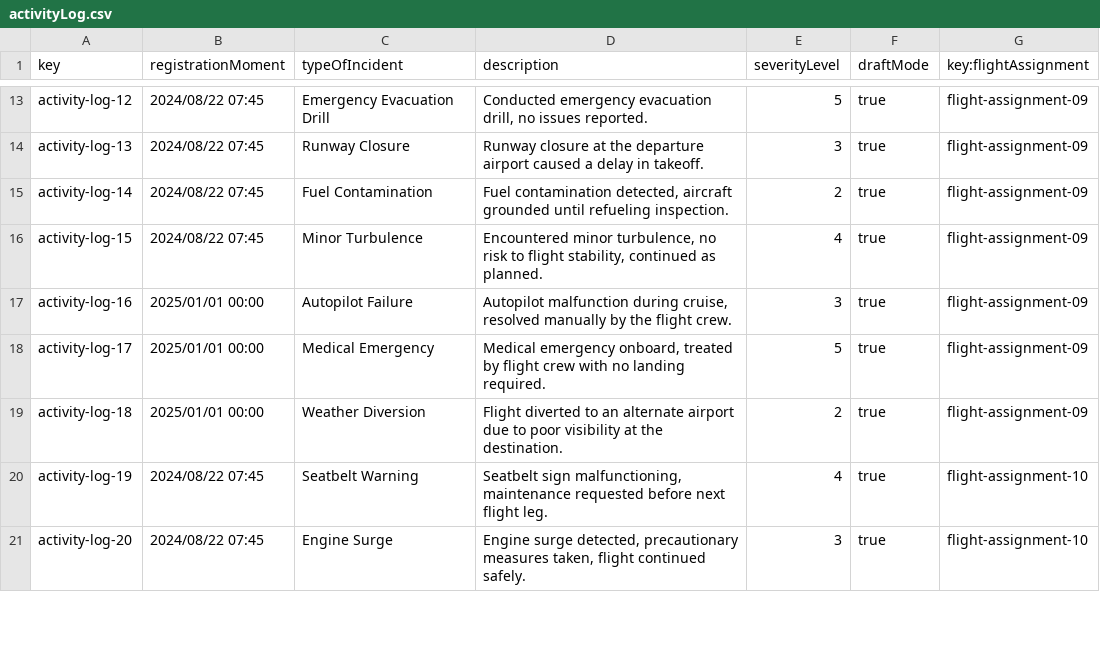
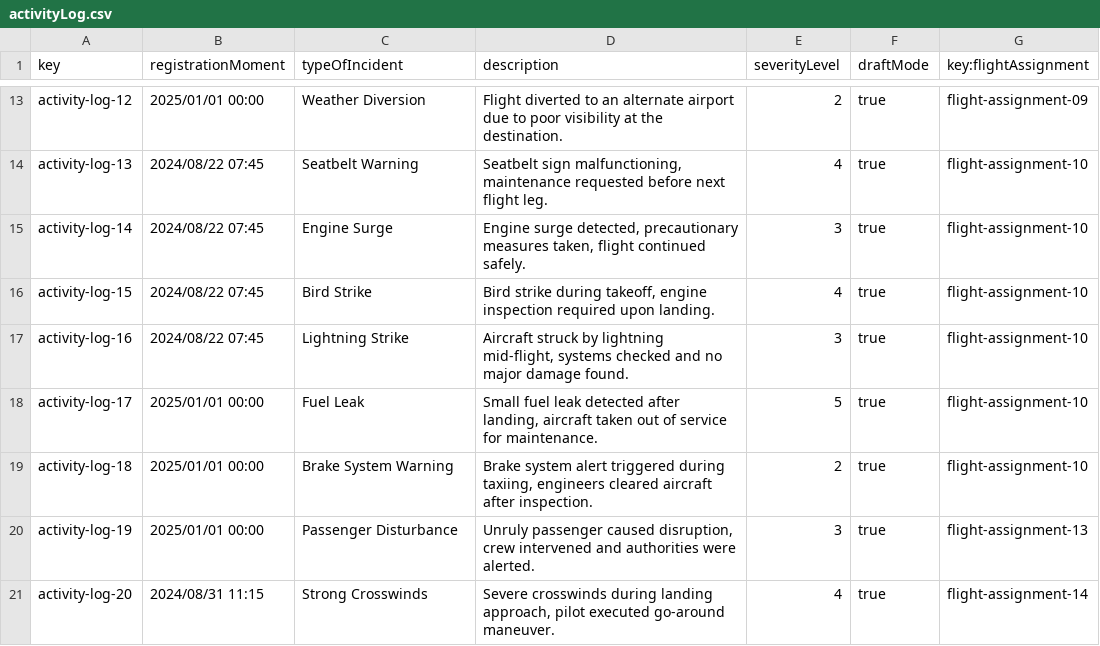
Before and after one commit to DP2-C1-027/AirNav-Logistics-C3, a CSV file: src/main/resources/WEB-INF/data/sample/activityLog.csv, drawn as a sheet; only a part is shown, gaps mark what is left out; the diff covers the shown part only; the diff names each change by its address in the sheet, - before the commit and + after, or states it on an @@ line.

```diff
--- a/src/main/resources/WEB-INF/data/sample/activityLog.csv
+++ b/src/main/resources/WEB-INF/data/sample/activityLog.csv
-B13 (registrationMoment): 2024/08/22 07:45
+B13 (registrationMoment): 2025/01/01 00:00
-C13 (typeOfIncident): Emergency Evacuation Drill
+C13 (typeOfIncident): Weather Diversion
-D13 (description): Conducted emergency evacuation drill, no issues reported.
+D13 (description): Flight diverted to an alternate airport due to poor visibility at the destination.
-E13 (severityLevel): 5
+E13 (severityLevel): 2
-C14 (typeOfIncident): Runway Closure
+C14 (typeOfIncident): Seatbelt Warning
-D14 (description): Runway closure at the departure airport caused a delay in takeoff.
+D14 (description): Seatbelt sign malfunctioning, maintenance requested before next flight leg.
-E14 (severityLevel): 3
+E14 (severityLevel): 4
-G14:G19 (key:flightAssignment): flight-assignment-09
+G14:G19 (key:flightAssignment): flight-assignment-10
-C15 (typeOfIncident): Fuel Contamination
+C15 (typeOfIncident): Engine Surge
-D15 (description): Fuel contamination detected, aircraft grounded until refueling inspection.
+D15 (description): Engine surge detected, precautionary measures taken, flight continued safely.
-E15 (severityLevel): 2
+E15 (severityLevel): 3
-C16 (typeOfIncident): Minor Turbulence
+C16 (typeOfIncident): Bird Strike
-D16 (description): Encountered minor turbulence, no risk to flight stability, continued as planned.
+D16 (description): Bird strike during takeoff, engine inspection required upon landing.
-B17 (registrationMoment): 2025/01/01 00:00
+B17 (registrationMoment): 2024/08/22 07:45
-C17 (typeOfIncident): Autopilot Failure
+C17 (typeOfIncident): Lightning Strike
-D17 (description): Autopilot malfunction during cruise, resolved manually by the flight crew.
+D17 (description): Aircraft struck by lightning mid-flight, systems checked and no major damage found.
-C18 (typeOfIncident): Medical Emergency
+C18 (typeOfIncident): Fuel Leak
-D18 (description): Medical emergency onboard, treated by flight crew with no landing required.
+D18 (description): Small fuel leak detected after landing, aircraft taken out of service for maintenance.
-C19 (typeOfIncident): Weather Diversion
+C19 (typeOfIncident): Brake System Warning
-D19 (description): Flight diverted to an alternate airport due to poor visibility at the destination.
+D19 (description): Brake system alert triggered during taxiing, engineers cleared aircraft after inspection.
-B20 (registrationMoment): 2024/08/22 07:45
+B20 (registrationMoment): 2025/01/01 00:00
-C20 (typeOfIncident): Seatbelt Warning
+C20 (typeOfIncident): Passenger Disturbance
-D20 (description): Seatbelt sign malfunctioning, maintenance requested before next flight leg.
+D20 (description): Unruly passenger caused disruption, crew intervened and authorities were alerted.
-E20 (severityLevel): 4
+E20 (severityLevel): 3
-G20 (key:flightAssignment): flight-assignment-10
+G20 (key:flightAssignment): flight-assignment-13
-B21 (registrationMoment): 2024/08/22 07:45
+B21 (registrationMoment): 2024/08/31 11:15
-C21 (typeOfIncident): Engine Surge
+C21 (typeOfIncident): Strong Crosswinds
-D21 (description): Engine surge detected, precautionary measures taken, flight continued safely.
+D21 (description): Severe crosswinds during landing approach, pilot executed go-around maneuver.
-E21 (severityLevel): 3
+E21 (severityLevel): 4
-G21 (key:flightAssignment): flight-assignment-10
+G21 (key:flightAssignment): flight-assignment-14
```
Also changed, not shown: 6 removed rows and 59 edited cells elsewhere in this file, src/main/resources/WEB-INF/data/sample/flightAssignment.csv, 28 other files.
